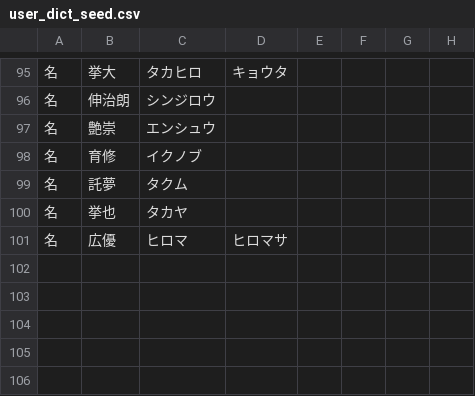
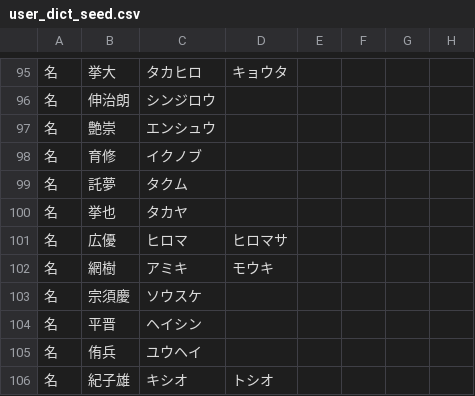
Before and after one commit to lg-official/jinmei-dict, a CSV file: data/addon/user_dict_seed.csv, drawn as a sheet; only a part is shown, gaps mark what is left out; the diff names each change by its address in the sheet, - before the commit and + after, or states it on an @@ line.

```diff
--- a/data/addon/user_dict_seed.csv
+++ b/data/addon/user_dict_seed.csv
+row 102: 名 | 網樹 | アミキ | モウキ
+row 103: 名 | 宗須慶 | ソウスケ
+row 104: 名 | 平晋 | ヘイシン
+row 105: 名 | 侑兵 | ユウヘイ
+row 106: 名 | 紀子雄 | キシオ | トシオ
```
Also changed, not shown: data/addon/user_dict_generated.csv, 1 other file.
